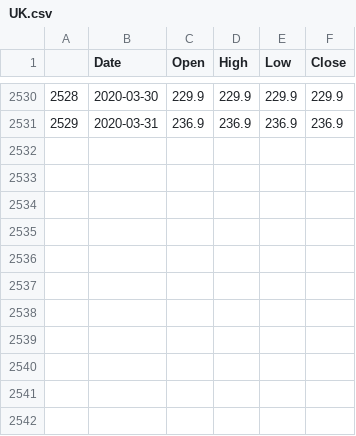
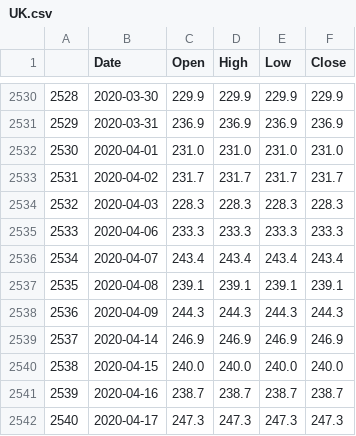
Before and after one commit to KieranLitschel/IvyPortfolioBacktesting, a CSV file: Historical Prices/Indexes/Raw/UK.csv, drawn as a sheet; only a part is shown, gaps mark what is left out.

```diff
--- a/Historical Prices/Indexes/Raw/UK.csv
+++ b/Historical Prices/Indexes/Raw/UK.csv
@@ -2531 +2531,12 @@
 2529,2020-03-31,236.9,236.9,236.9,236.9
+2530,2020-04-01,231.0,231.0,231.0,231.0
+2531,2020-04-02,231.7,231.7,231.7,231.7
+2532,2020-04-03,228.3,228.3,228.3,228.3
+2533,2020-04-06,233.3,233.3,233.3,233.3
+2534,2020-04-07,243.4,243.4,243.4,243.4
+2535,2020-04-08,239.1,239.1,239.1,239.1
+2536,2020-04-09,244.3,244.3,244.3,244.3
+2537,2020-04-14,246.9,246.9,246.9,246.9
+2538,2020-04-15,240.0,240.0,240.0,240.0
+2539,2020-04-16,238.7,238.7,238.7,238.7
+2540,2020-04-17,247.3,247.3,247.3,247.3
```
Also changed, not shown: Historical Prices/Indexes/Raw/International.csv, Historical Prices/Indexes/Smooth/All.csv, 6 other files.
